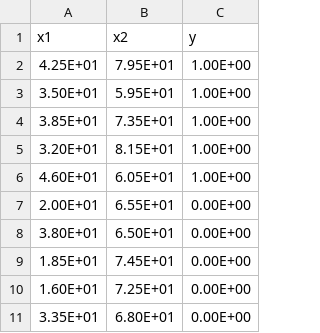
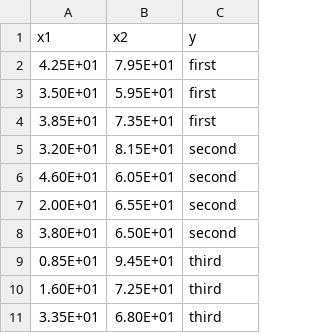
Before and after one commit to InformationIntegrationGroup/karma-logistic-regression-service, a CSV file: sample data/testing-data1.csv, drawn as a sheet.

```diff
--- a/sample data/testing-data1.csv
+++ b/sample data/testing-data1.csv
@@ -1,11 +1,11 @@
 "x1","x2","y"
-4.25E+01,7.95E+01,1.00E+00
-3.50E+01,5.95E+01,1.00E+00
-3.85E+01,7.35E+01,1.00E+00
-3.20E+01,8.15E+01,1.00E+00
-4.60E+01,6.05E+01,1.00E+00
-2.00E+01,6.55E+01,0.00E+00
-3.80E+01,6.50E+01,0.00E+00
-1.85E+01,7.45E+01,0.00E+00
-1.60E+01,7.25E+01,0.00E+00
-3.35E+01,6.80E+01,0.00E+00
+4.25E+01,7.95E+01,first
+3.50E+01,5.95E+01,first
+3.85E+01,7.35E+01,first
+3.20E+01,8.15E+01,second
+4.60E+01,6.05E+01,second
+2.00E+01,6.55E+01,second
+3.80E+01,6.50E+01,second
+0.85E+01,9.45E+01,third
+1.60E+01,7.25E+01,third
+3.35E+01,6.80E+01,third
```
Also changed, not shown: sample data/testing-data2.csv, sample data/training-data1.csv, 3 other files.
